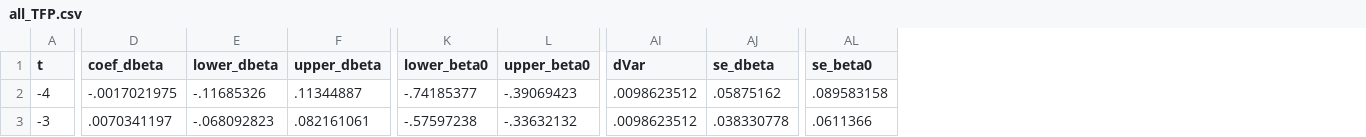
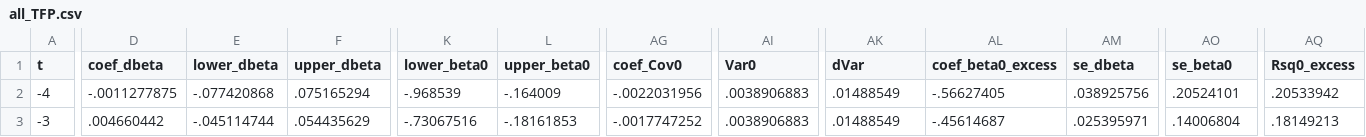
Before and after one commit to korenmiklos/ceo-value, a CSV file: papers/econometrics/data/all_TFP.csv, drawn as a sheet; only a part is shown, gaps mark what is left out; addresses are those after the commit; the diff covers the shown part only; the diff names each change by its address in the sheet, - before the commit and + after, or states it on an @@ line.

```diff
--- a/papers/econometrics/data/all_TFP.csv
+++ b/papers/econometrics/data/all_TFP.csv
+column AG (coef_Cov0), rows 2-3: -.0022031956 | -.0017747252
+column AI (Var0), rows 2-3: .0038906883 | .0038906883
+column AL (coef_beta0_excess), rows 2-3: -.56627405 | -.45614687
+column AQ (Rsq0_excess), rows 2-3: .20533942 | .18149213
-D2 (coef_dbeta): -.0017021975
+D2 (coef_dbeta): -.0011277875
-E2 (lower_dbeta): -.11685326
+E2 (lower_dbeta): -.077420868
-F2 (upper_dbeta): .11344887
+F2 (upper_dbeta): .075165294
-K2 (lower_beta0): -.74185377
+K2 (lower_beta0): -.968539
-L2 (upper_beta0): -.39069423
+L2 (upper_beta0): -.164009
-AK2:AK3 (dVar): .0098623512
+AK2:AK3 (dVar): .01488549
-AM2 (se_dbeta): .05875162
+AM2 (se_dbeta): .038925756
-AO2 (se_beta0): .089583158
+AO2 (se_beta0): .20524101
-D3 (coef_dbeta): .0070341197
+D3 (coef_dbeta): .004660442
-E3 (lower_dbeta): -.068092823
+E3 (lower_dbeta): -.045114744
-F3 (upper_dbeta): .082161061
+F3 (upper_dbeta): .054435629
-K3 (lower_beta0): -.57597238
+K3 (lower_beta0): -.73067516
-L3 (upper_beta0): -.33632132
+L3 (upper_beta0): -.18161853
-AM3 (se_dbeta): .038330778
+AM3 (se_dbeta): .025395971
-AO3 (se_beta0): .0611366
+AO3 (se_beta0): .14006804
```
Also changed, not shown: 71 edited cells elsewhere in this file, papers/econometrics/data/baseline_TFP.csv, papers/econometrics/data/excessvariance_TFP.csv, 6 other files.
